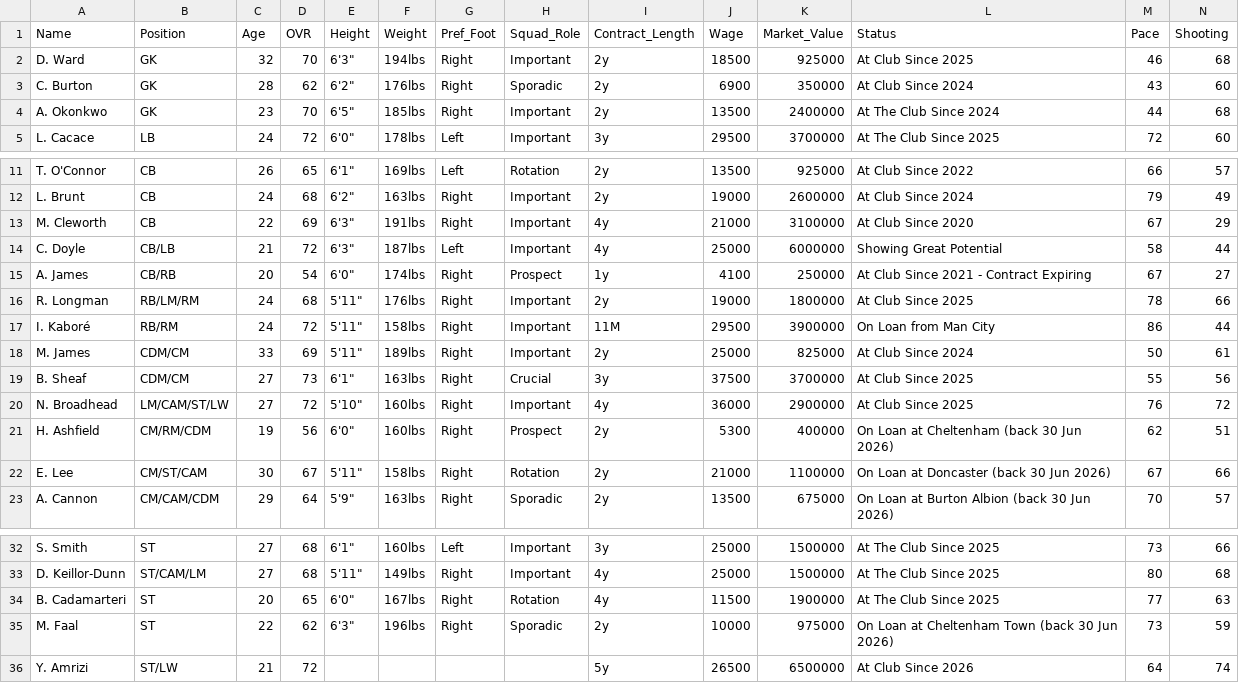
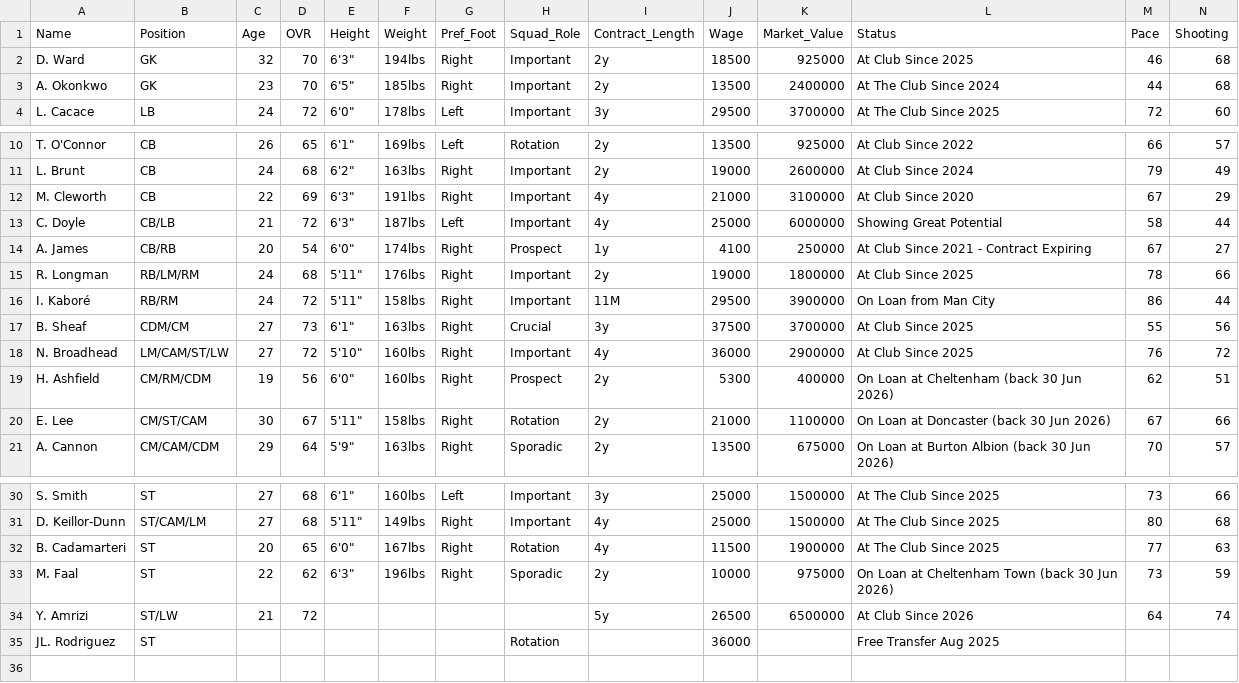
Before and after one commit to Gaunttk/Keeyvon-Jenkins-FC26-Manager-Career, a CSV file: wrexham_squad.csv, drawn as a sheet; only a part is shown, gaps mark what is left out; removed rows and columns are numbered as before the commit, all else as after; rows hold the shown columns only; the diff names each change by its address in the sheet, - before the commit and + after, or states it on an @@ line.

```diff
--- a/wrexham_squad.csv
+++ b/wrexham_squad.csv
-row 3: C. Burton | GK | 28 | 62 | 6'2" | 176lbs | Right | Sporadic | 2y | 6900 | 350000 | At Club Since 2024 | 43 | 60
-row 18: M. James | CDM/CM | 33 | 69 | 5'11" | 189lbs | Right | Important | 2y | 25000 | 825000 | At Club Since 2024 | 50 | 61
+row 35: JL. Rodriguez | ST |  |  |  |  |  | Rotation |  | 36000 |  | Free Transfer Aug 2025
```
Also changed, not shown: youth_academy.csv, 5 other files.
